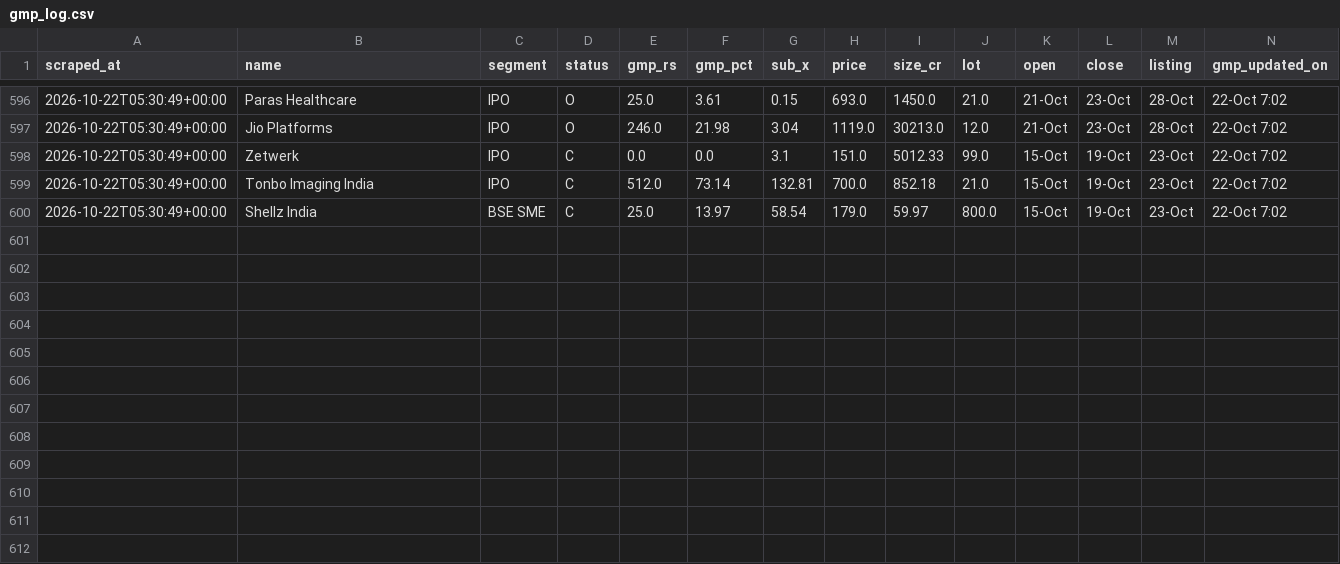
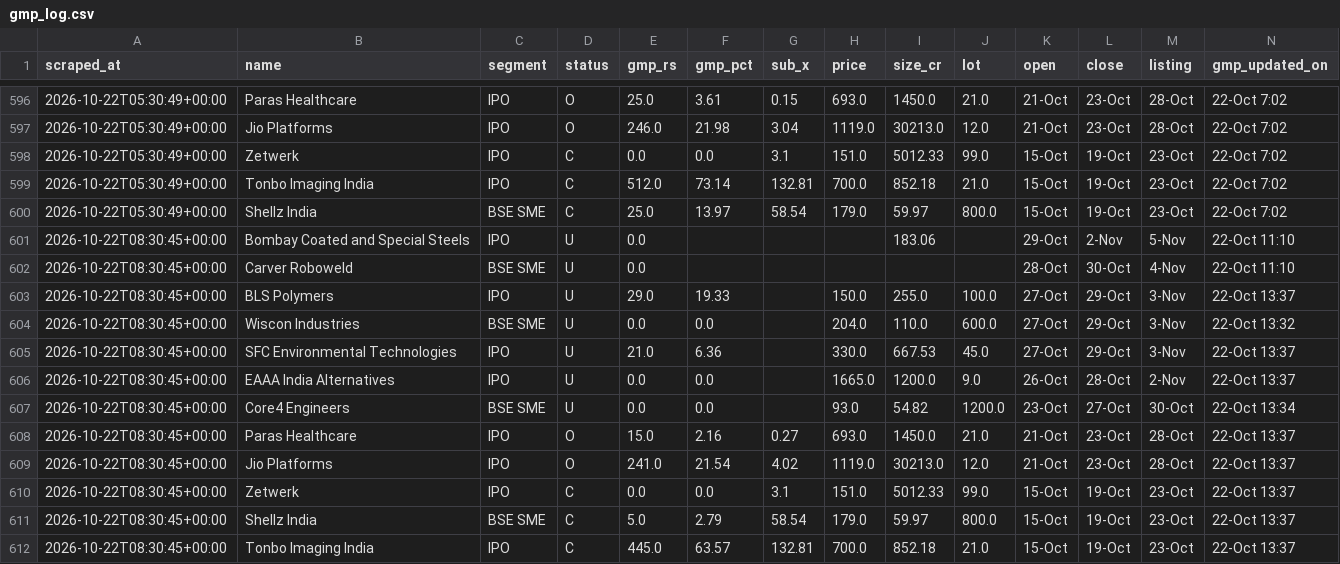
Before and after one commit to NipunRaj96/ipo-agent, a CSV file: data/gmp_log.csv, drawn as a sheet; only a part is shown, gaps mark what is left out; the diff names each change by its address in the sheet, - before the commit and + after, or states it on an @@ line.

```diff
--- a/data/gmp_log.csv
+++ b/data/gmp_log.csv
+row 601: 2026-10-22T08:30:45+00:00 | Bombay Coated and Special Steels | IPO | U | 0.0 |  |  |  | 183.06 |  | 29-Oct | 2-Nov | 5-Nov | 22-Oct 11:10
+row 602: 2026-10-22T08:30:45+00:00 | Carver Roboweld | BSE SME | U | 0.0 |  |  |  |  |  | 28-Oct | 30-Oct | 4-Nov | 22-Oct 11:10
+row 603: 2026-10-22T08:30:45+00:00 | BLS Polymers | IPO | U | 29.0 | 19.33 |  | 150.0 | 255.0 | 100.0 | 27-Oct | 29-Oct | 3-Nov | 22-Oct 13:37
+row 604: 2026-10-22T08:30:45+00:00 | Wiscon Industries | BSE SME | U | 0.0 | 0.0 |  | 204.0 | 110.0 | 600.0 | 27-Oct | 29-Oct | 3-Nov | 22-Oct 13:32
+row 605: 2026-10-22T08:30:45+00:00 | SFC Environmental Technologies | IPO | U | 21.0 | 6.36 |  | 330.0 | 667.53 | 45.0 | 27-Oct | 29-Oct | 3-Nov | 22-Oct 13:37
+row 606: 2026-10-22T08:30:45+00:00 | EAAA India Alternatives | IPO | U | 0.0 | 0.0 |  | 1665.0 | 1200.0 | 9.0 | 26-Oct | 28-Oct | 2-Nov | 22-Oct 13:37
+row 607: 2026-10-22T08:30:45+00:00 | Core4 Engineers | BSE SME | U | 0.0 | 0.0 |  | 93.0 | 54.82 | 1200.0 | 23-Oct | 27-Oct | 30-Oct | 22-Oct 13:34
+row 608: 2026-10-22T08:30:45+00:00 | Paras Healthcare | IPO | O | 15.0 | 2.16 | 0.27 | 693.0 | 1450.0 | 21.0 | 21-Oct | 23-Oct | 28-Oct | 22-Oct 13:37
+row 609: 2026-10-22T08:30:45+00:00 | Jio Platforms | IPO | O | 241.0 | 21.54 | 4.02 | 1119.0 | 30213.0 | 12.0 | 21-Oct | 23-Oct | 28-Oct | 22-Oct 13:37
+row 610: 2026-10-22T08:30:45+00:00 | Zetwerk | IPO | C | 0.0 | 0.0 | 3.1 | 151.0 | 5012.33 | 99.0 | 15-Oct | 19-Oct | 23-Oct | 22-Oct 13:37
+row 611: 2026-10-22T08:30:45+00:00 | Shellz India | BSE SME | C | 5.0 | 2.79 | 58.54 | 179.0 | 59.97 | 800.0 | 15-Oct | 19-Oct | 23-Oct | 22-Oct 13:37
+row 612: 2026-10-22T08:30:45+00:00 | Tonbo Imaging India | IPO | C | 445.0 | 63.57 | 132.81 | 700.0 | 852.18 | 21.0 | 15-Oct | 19-Oct | 23-Oct | 22-Oct 13:37
```
Also changed, not shown: data/sub_log.csv.
